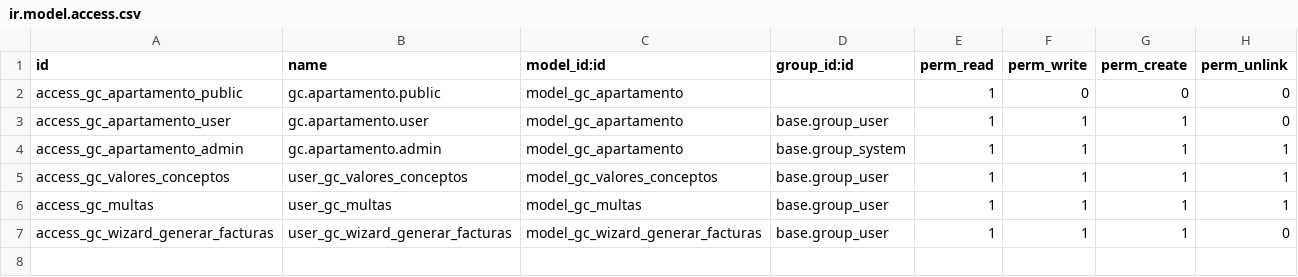
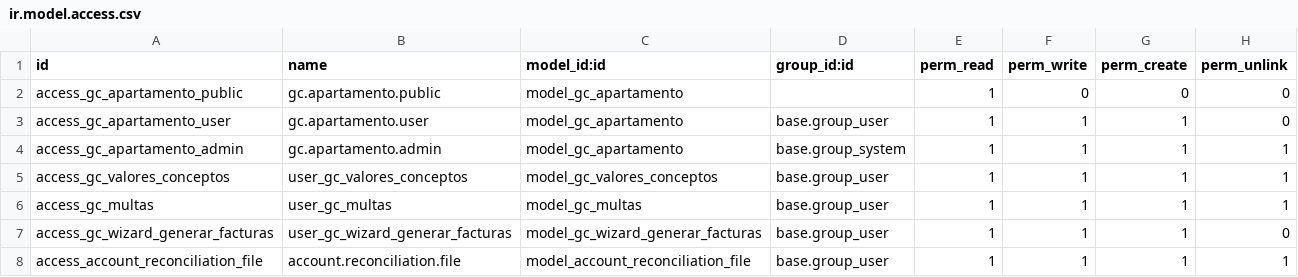
Before and after one commit to Ddnny1973/odoo, a CSV file: gc_apartamentos/security/ir.model.access.csv, drawn as a sheet; the diff names each change by its address in the sheet, - before the commit and + after, or states it on an @@ line.

Commit message:
Agregar modelo y vistas para archivos de conciliación

```diff
--- a/gc_apartamentos/security/ir.model.access.csv
+++ b/gc_apartamentos/security/ir.model.access.csv
+row 8: access_account_reconciliation_file | account.reconciliation.file | model_account_reconciliation_file | base.group_user | 1 | 1 | 1 | 1
```
Also changed, not shown: 5 other files.
